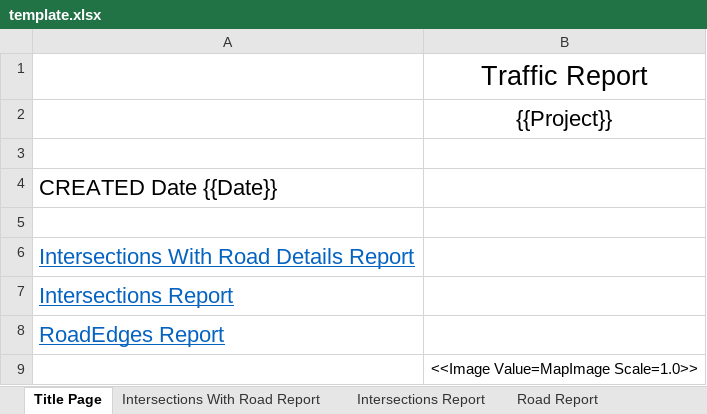
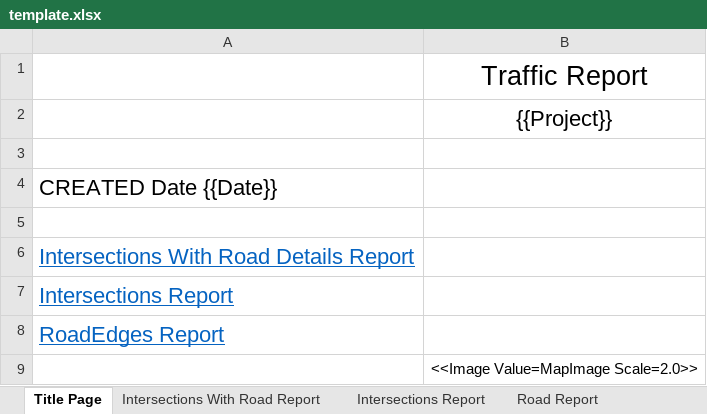
Before and after one commit to JJdaDawg/UrbanEcho, an Excel workbook: UrbanEcho/UrbanEcho/Resources/Templates/template.xlsx, sheet Title Page, drawn as a sheet; values as stored, in another font and other column widths than the file's, no borders; the diff names each change by its address in the sheet, - before the commit and + after, or states it on an @@ line.

Commit message:
Made changes so report exports on a different task Made smaller template so it takes less time Added change so if one report is being created it will just show a message saying other report already in progress

```diff
--- a/UrbanEcho/UrbanEcho/Resources/Templates/template.xlsx (sheet Title Page)
+++ b/UrbanEcho/UrbanEcho/Resources/Templates/template.xlsx (sheet Title Page)
-B9: <<Image Value=MapImage Scale=1.0>>
+B9: <<Image Value=MapImage Scale=2.0>>
```
Also changed, not shown: 4 other files.
